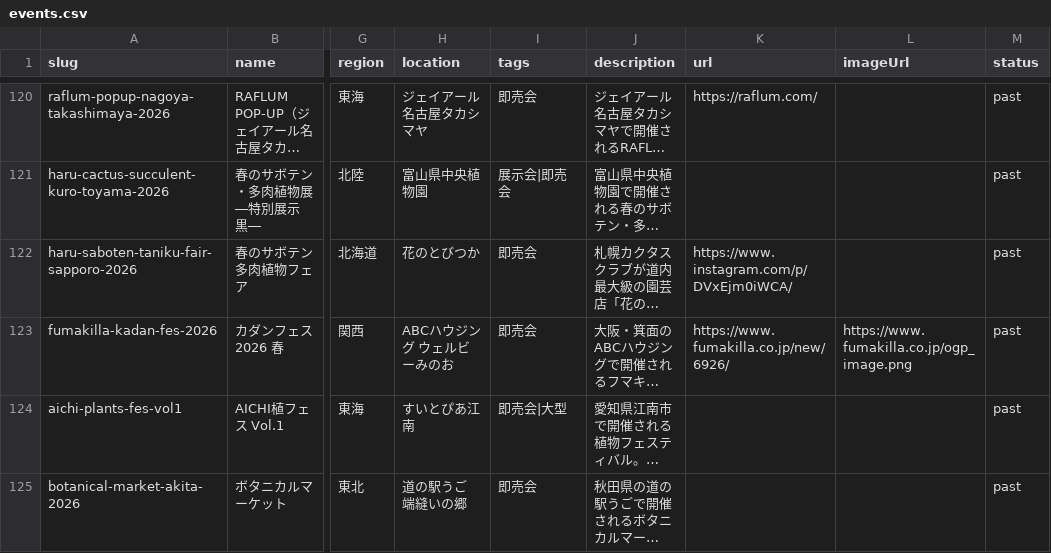
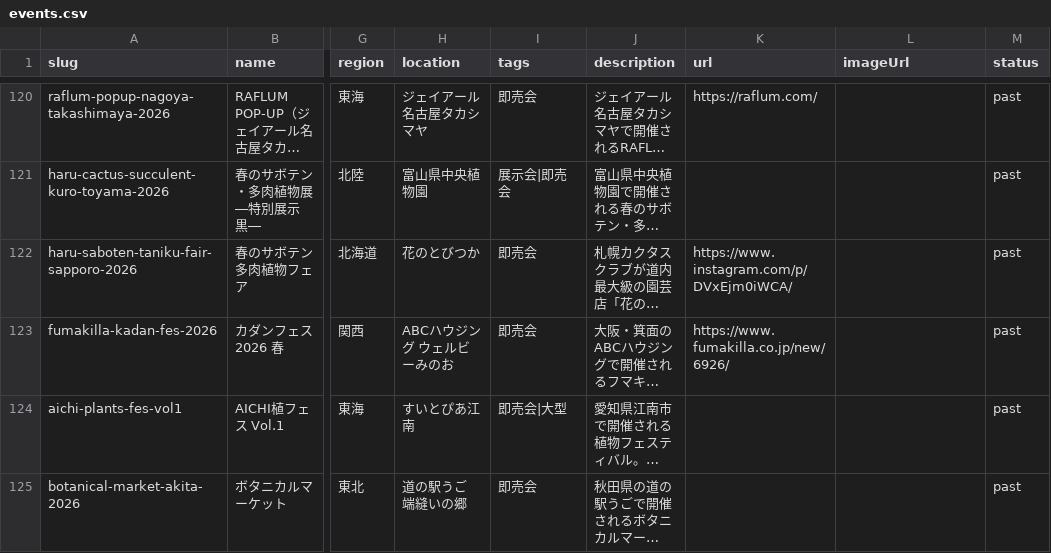
Before and after one commit to mezack0520/agave-navi, a CSV file: events.csv, drawn as a sheet; only a part is shown, gaps mark what is left out; long unchanged cells end in …; the diff covers the shown part only; the diff names each change by its address in the sheet, - before the commit and + after, or states it on an @@ line.

```diff
--- a/events.csv
+++ b/events.csv
-L123 (imageUrl): https://www.fumakilla.co.jp/ogp_image.png
+L123 (imageUrl): (empty)
```
Also changed, not shown: 5 edited cells elsewhere in this file, 43 other files.
